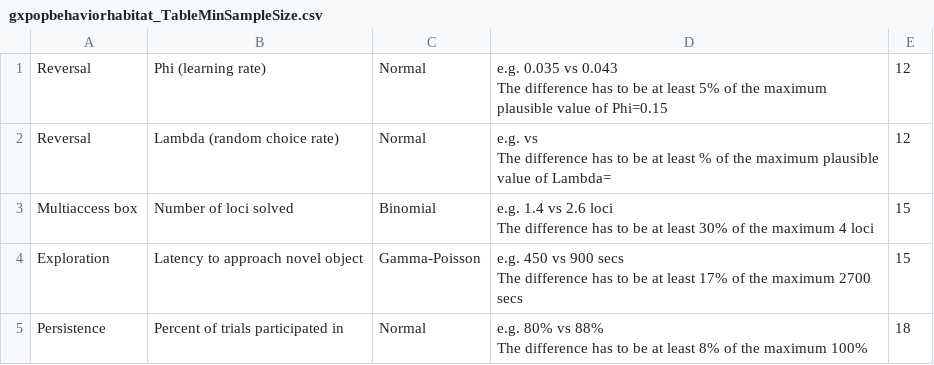
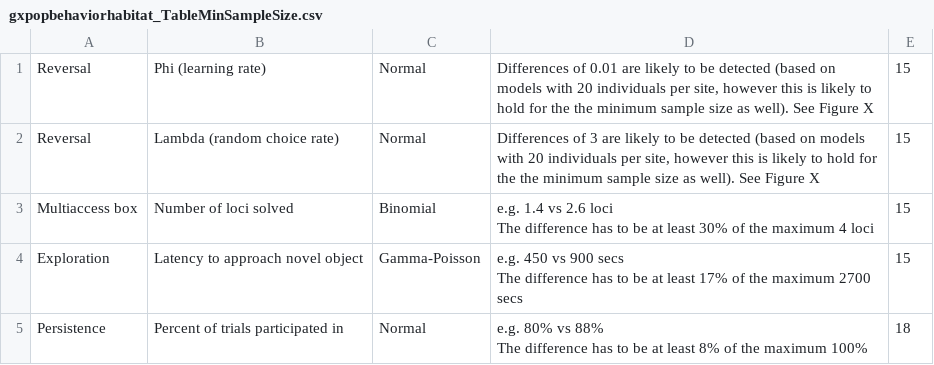
Before and after one commit to corinalogan/grackles, a CSV file: Files/Preregistrations/gxpopbehaviorhabitat_TableMinSampleSize.csv, drawn as a sheet.

Commit message:
adding text for the new simulation and model

```diff
--- a/Files/Preregistrations/gxpopbehaviorhabitat_TableMinSampleSize.csv
+++ b/Files/Preregistrations/gxpopbehaviorhabitat_TableMinSampleSize.csv
@@ -1,5 +1,3 @@
-Reversal,Phi (learning rate),Normal,"e.g. 0.035 vs 0.043 
-The difference has to be at least 5% of the maximum plausible value of Phi=0.15",12
-Reversal,Lambda (random choice rate),Normal,"e.g. vs
-The difference has to be at least % of the maximum plausible value of Lambda=",12
+Reversal,Phi (learning rate),Normal,"Differences of 0.01 are likely to be detected (based on models with 20 individuals per site, however this is likely to hold for the the minimum sample size as well). See Figure X",15
+Reversal,Lambda (random choice rate),Normal,"Differences of 3 are likely to be detected (based on models with 20 individuals per site, however this is likely to hold for the the minimum sample size as well). See Figure X",15
 Multiaccess box,Number of loci solved,Binomial,"e.g. 1.4 vs 2.6 loci 
```
Also changed, not shown: 3 other files.
